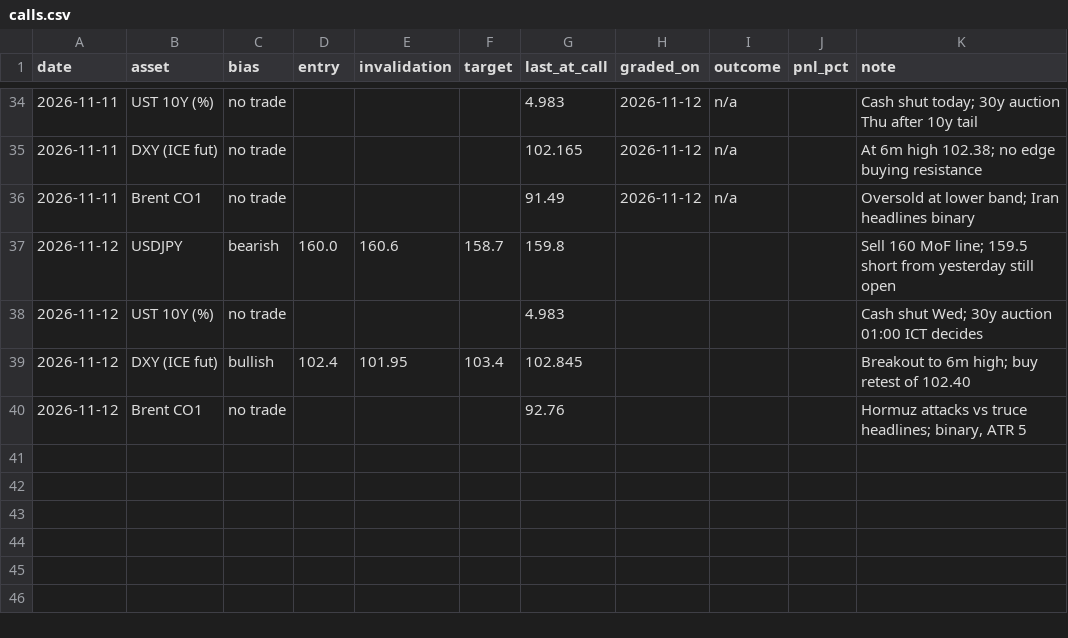
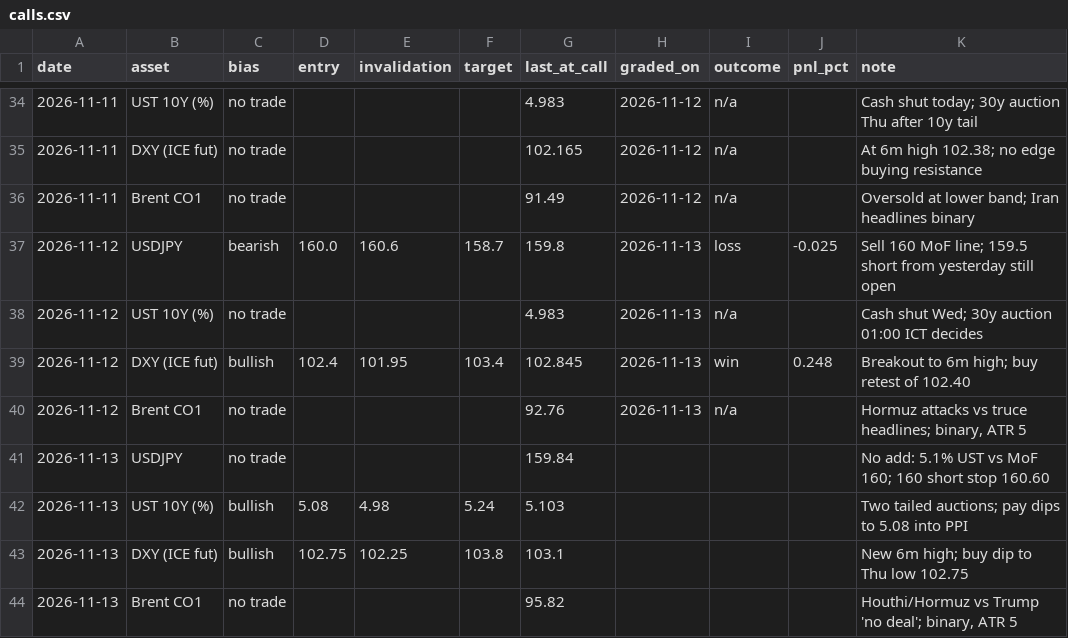
Before and after one commit to patsrivanich123/Trading-outputs, a CSV file: journal/calls.csv, drawn as a sheet; only a part is shown, gaps mark what is left out.

```diff
--- a/journal/calls.csv
+++ b/journal/calls.csv
@@ -36,5 +36,9 @@ date,asset,bias,entry,invalidation,target,last_at_call,graded_on,outcome,pnl_pct
 2026-11-11,Brent CO1,no trade,,,,91.49,2026-11-12,n/a,,Oversold at lower band; Iran headlines binary
-2026-11-12,USDJPY,bearish,160.0,160.6,158.7,159.8,,,,Sell 160 MoF line; 159.5 short from yesterday still open
-2026-11-12,UST 10Y (%),no trade,,,,4.983,,,,Cash shut Wed; 30y auction 01:00 ICT decides
-2026-11-12,DXY (ICE fut),bullish,102.4,101.95,103.4,102.845,,,,Breakout to 6m high; buy retest of 102.40
-2026-11-12,Brent CO1,no trade,,,,92.76,,,,"Hormuz attacks vs truce headlines; binary, ATR 5"
+2026-11-12,USDJPY,bearish,160.0,160.6,158.7,159.8,2026-11-13,loss,-0.025,Sell 160 MoF line; 159.5 short from yesterday still open
+2026-11-12,UST 10Y (%),no trade,,,,4.983,2026-11-13,n/a,,Cash shut Wed; 30y auction 01:00 ICT decides
+2026-11-12,DXY (ICE fut),bullish,102.4,101.95,103.4,102.845,2026-11-13,win,0.248,Breakout to 6m high; buy retest of 102.40
+2026-11-12,Brent CO1,no trade,,,,92.76,2026-11-13,n/a,,"Hormuz attacks vs truce headlines; binary, ATR 5"
+2026-11-13,USDJPY,no trade,,,,159.84,,,,No add: 5.1% UST vs MoF 160; 160 short stop 160.60
+2026-11-13,UST 10Y (%),bullish,5.08,4.98,5.24,5.103,,,,Two tailed auctions; pay dips to 5.08 into PPI
+2026-11-13,DXY (ICE fut),bullish,102.75,102.25,103.8,103.1,,,,New 6m high; buy dip to Thu low 102.75
+2026-11-13,Brent CO1,no trade,,,,95.82,,,,"Houthi/Hormuz vs Trump 'no deal'; binary, ATR 5"
```
Also changed, not shown: 15 other files.
